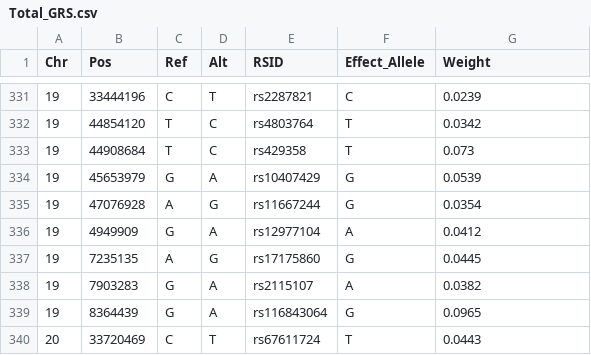
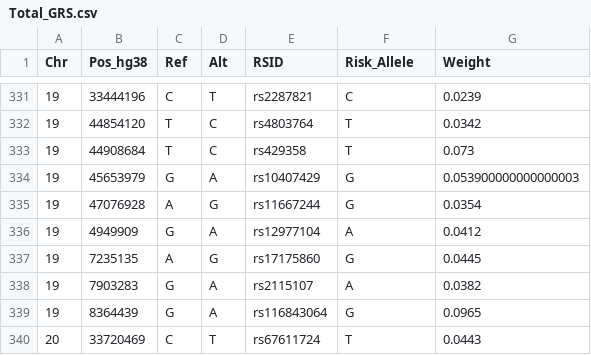
Before and after one commit to gwas-partitioning/bnmf-clustering, a CSV file: Smith_Deutsch_NatureMedicine_2024/EUR/hg38_score_info/Total_GRS.csv, drawn as a sheet; only a part is shown, gaps mark what is left out; the diff names each change by its address in the sheet, - before the commit and + after, or states it on an @@ line.

Commit message:
update weights headers

```diff
--- a/Smith_Deutsch_NatureMedicine_2024/EUR/hg38_score_info/Total_GRS.csv
+++ b/Smith_Deutsch_NatureMedicine_2024/EUR/hg38_score_info/Total_GRS.csv
-B1: Pos
+B1: Pos_hg38
-F1: Effect_Allele
+F1: Risk_Allele
-G334 (Weight): 0.0539
+G334 (Weight): 0.053900000000000003
```
Also changed, not shown: Smith_Deutsch_NatureMedicine_2024/EAS/hg38_score_info/Beta Cell 1.csv, Smith_Deutsch_NatureMedicine_2024/EUR/hg38_score_info/Proinsulin.csv, 54 other files.
